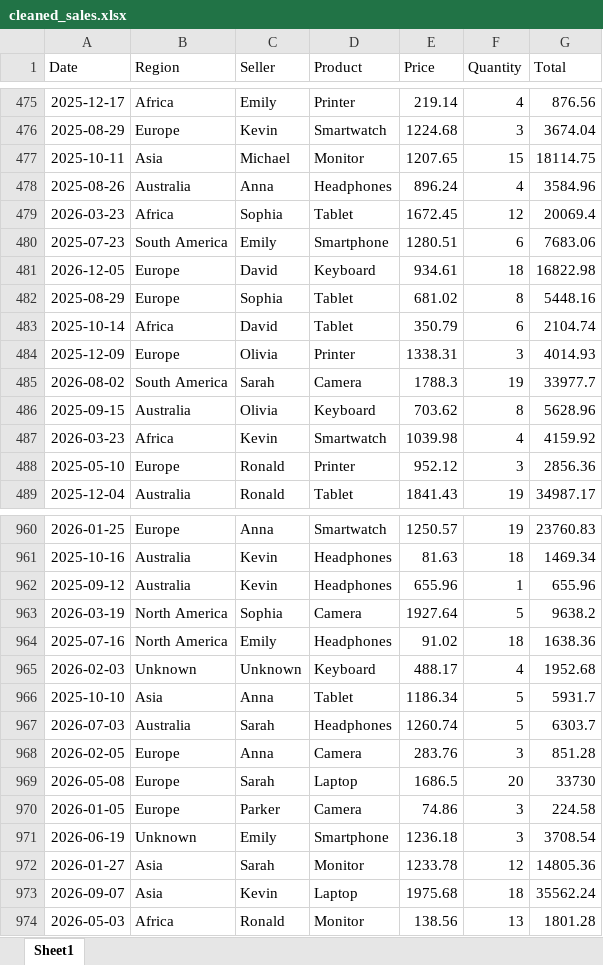
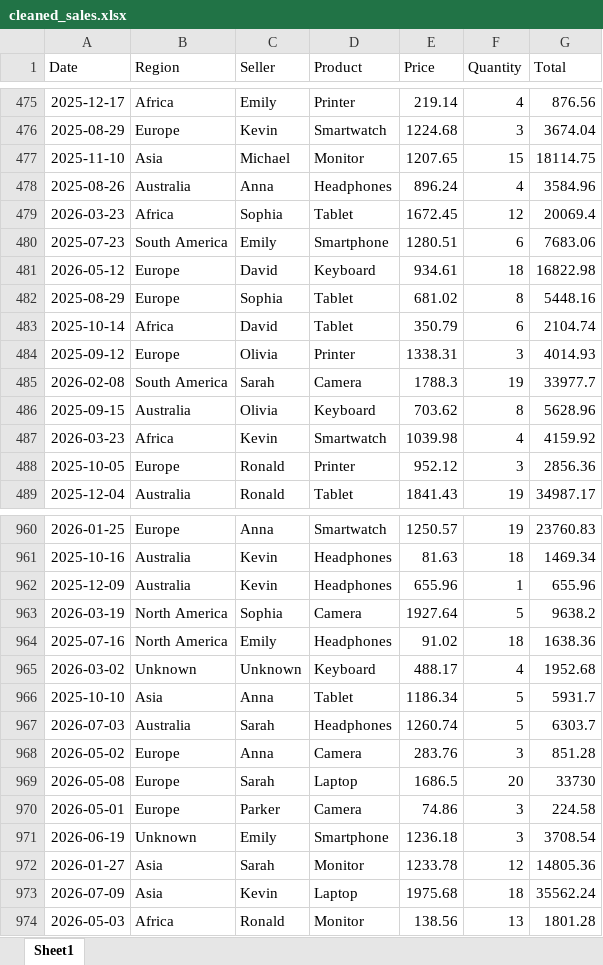
Before and after one commit to GabrielCardozo92/excel-report-automator, an Excel workbook: data/cleaned_sales.xlsx, sheet Sheet1, drawn as a sheet; only a part is shown, gaps mark what is left out; values as stored, in another font and other column widths than the file's, no borders; the diff covers the shown part only; the diff names each change by its address in the sheet, - before the commit and + after, or states it on an @@ line.

```diff
--- a/data/cleaned_sales.xlsx (sheet Sheet1)
+++ b/data/cleaned_sales.xlsx (sheet Sheet1)
-A477 (Date): 2025-10-11
+A477 (Date): 2025-11-10
-A481 (Date): 2026-12-05
+A481 (Date): 2026-05-12
-A484 (Date): 2025-12-09
+A484 (Date): 2025-09-12
-A485 (Date): 2026-08-02
+A485 (Date): 2026-02-08
-A488 (Date): 2025-05-10
+A488 (Date): 2025-10-05
-A962 (Date): 2025-09-12
+A962 (Date): 2025-12-09
-A965 (Date): 2026-02-03
+A965 (Date): 2026-03-02
-A968 (Date): 2026-02-05
+A968 (Date): 2026-05-02
-A970 (Date): 2026-01-05
+A970 (Date): 2026-05-01
-A973 (Date): 2026-09-07
+A973 (Date): 2026-07-09
```
Also changed, not shown: 103 edited cells elsewhere in this sheet, data/raw_sales.xlsx, 7 other files.
